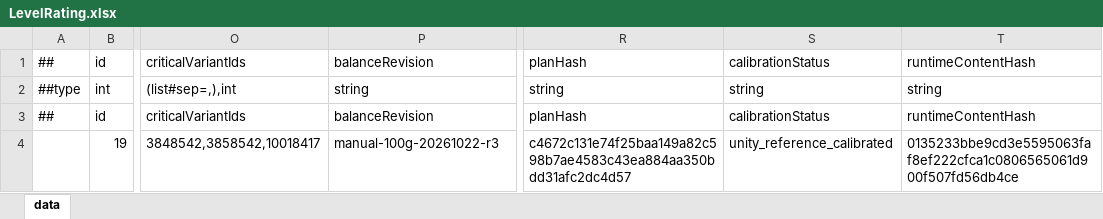
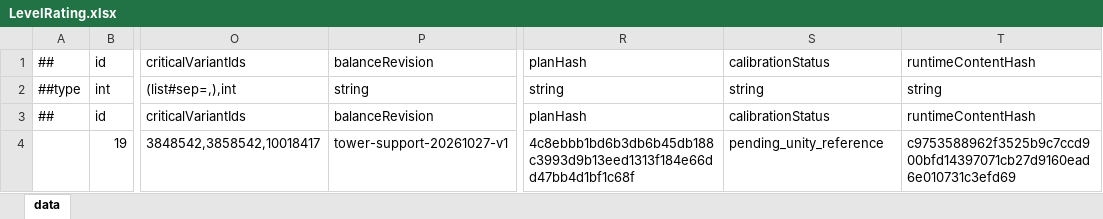
Before and after one commit to Eagle-Lai/MyTowerGame, an Excel workbook: Luban/Config/Datas/Levels/L19/LevelRating.xlsx, sheet data, drawn as a sheet; only a part is shown, gaps mark what is left out; values as stored, in another font and other column widths than the file's, no borders; the diff names each change by its address in the sheet, - before the commit and + after, or states it on an @@ line.

```diff
--- a/Luban/Config/Datas/Levels/L19/LevelRating.xlsx (sheet data)
+++ b/Luban/Config/Datas/Levels/L19/LevelRating.xlsx (sheet data)
-P4: manual-100g-20261022-r3
+P4: tower-support-20261027-v1
-R4: c4672c131e74f25baa149a82c598b7ae4583c43ea884aa350bdd31afc2dc4d57
+R4: 4c8ebbb1bd6b3db6b45db188c3993d9b13eed1313f184e66dd47bb4d1bf1c68f
-S4: unity_reference_calibrated
+S4: pending_unity_reference
-T4: 0135233bbe9cd3e5595063faf8ef222cfca1c0806565061d900f507fd56db4ce
+T4: c9753588962f3525b9c7ccd900bfd14397071cb27d9160ead6e010731c3efd69
```
Also changed, not shown: Luban/Config/Datas/Levels/L07/LevelRating.xlsx, Luban/Config/Datas/Levels/L12/LevelRating.xlsx, 49 other files.
